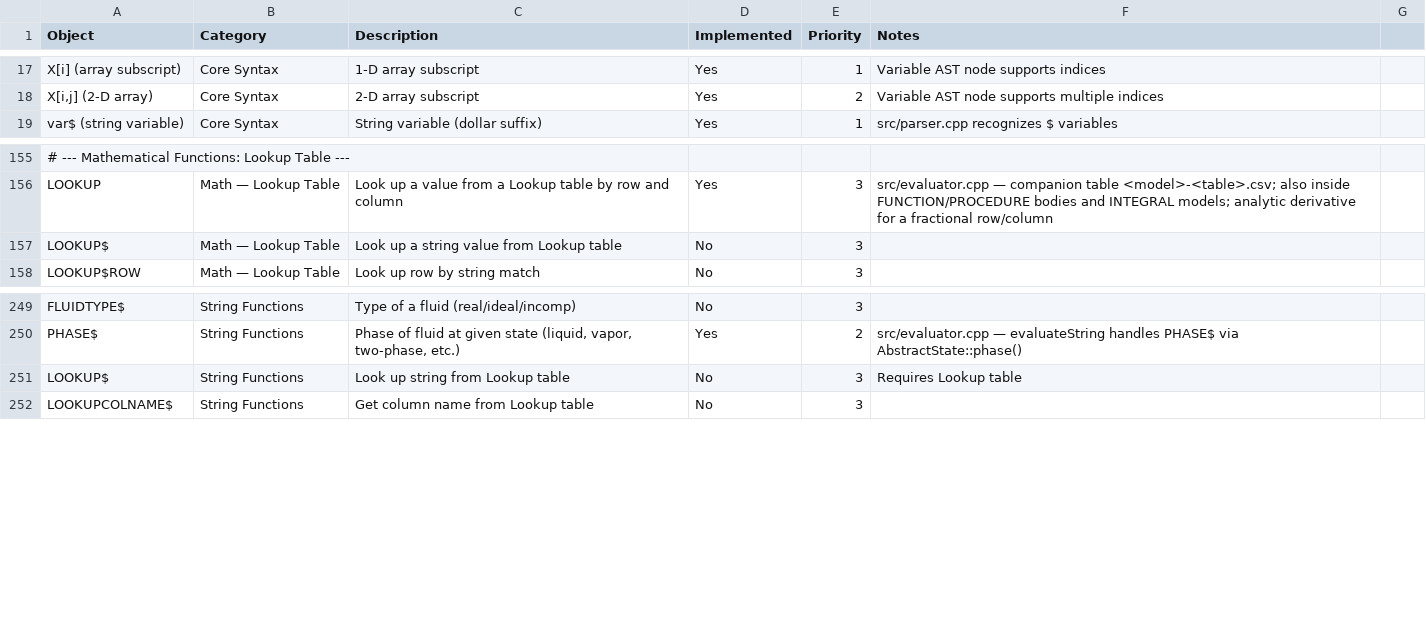
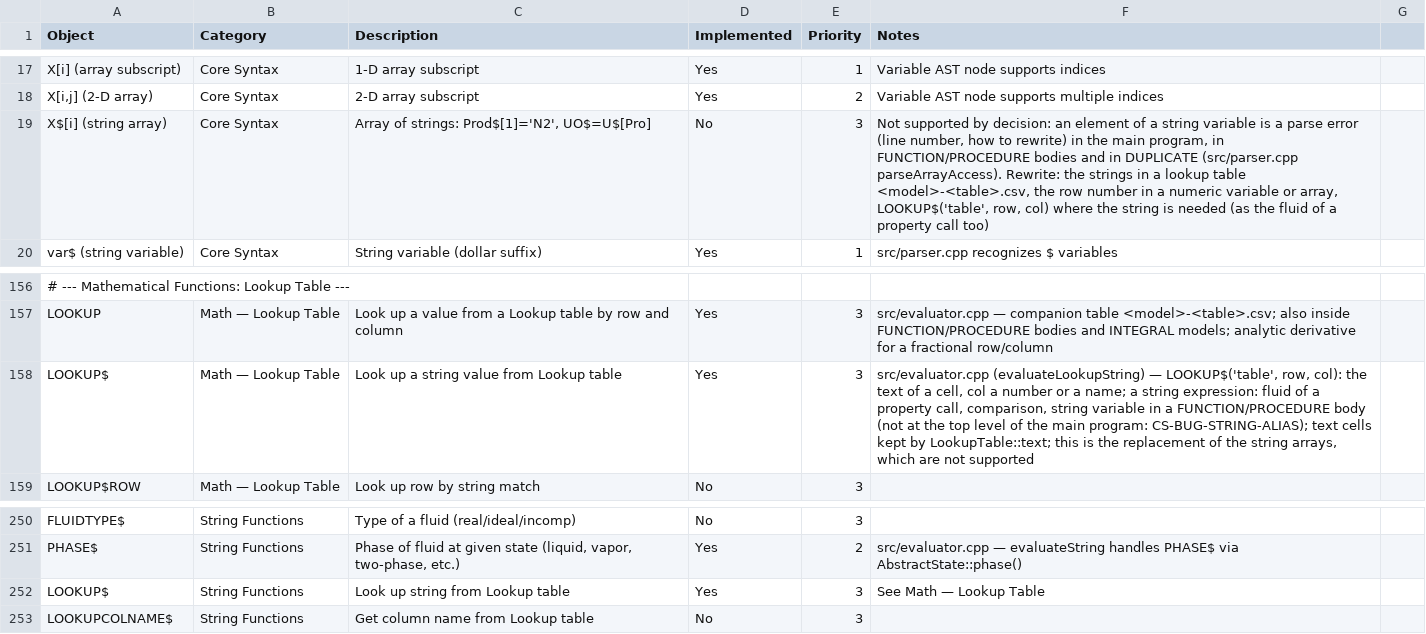
Before and after one commit to CoolProp/CoolSolve, a CSV file: docs/ees_vs_coolsolve.csv, drawn as a sheet; only a part is shown, gaps mark what is left out; addresses are those after the commit; the diff names each change by its address in the sheet, - before the commit and + after, or states it on an @@ line.

```diff
--- a/docs/ees_vs_coolsolve.csv
+++ b/docs/ees_vs_coolsolve.csv
+row 19: X$[i] (string array) | Core Syntax | Array of strings: Prod$[1]='N2', UO$=U$[Pro] | No | 3 | Not supported by decision: an element of a string variable is a parse error (line number, how to rewrite) in the main program, in FUNCTION/PROCEDURE bodies and in DUPLICATE (src/parser.cpp parseArrayAccess). Rewrite: the strings in a lookup table <model>-<table>.csv, the row number in a numeric variable or array, LOOKUP$('table', row, col) where the string is needed (as the fluid of a property call too)
-D158 (Implemented): No
+D158 (Implemented): Yes
-F158 (Notes): (empty)
+F158 (Notes): src/evaluator.cpp (evaluateLookupString) — LOOKUP$('table', row, col): the text of a cell, col a number or a name; a string expression: fluid of a property call, comparison, string variable in a FUNCTION/PROCEDURE body (not at the top level of the main program: CS-BUG-STRING-ALIAS); text cells kept by LookupTable::text; this is the replacement of the string arrays, which are not supported
-D252 (Implemented): No
+D252 (Implemented): Yes
-F252 (Notes): Requires Lookup table
+F252 (Notes): See Math — Lookup Table
```
Also changed, not shown: 13 other files.
